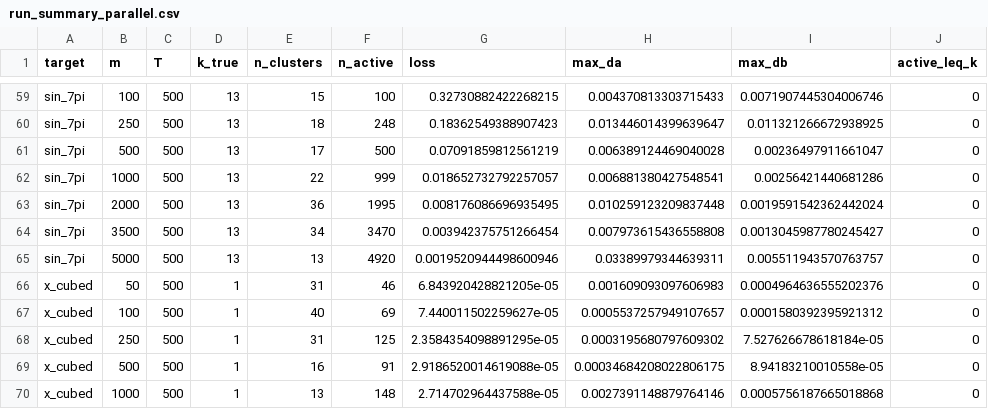
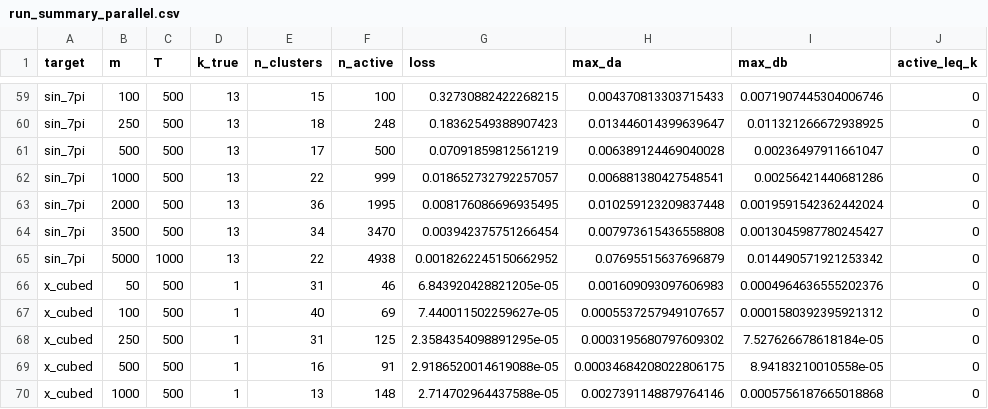
Before and after one commit to calebabr/NSF-RTG-Project4, a CSV file: figures/Replication data/run_summary_parallel.csv, drawn as a sheet; only a part is shown, gaps mark what is left out.

Commit message:
last data

```diff
--- a/figures/Replication data/run_summary_parallel.csv
+++ b/figures/Replication data/run_summary_parallel.csv
@@ -64,3 +64,3 @@ sin_7pi,2000,500,13,36,1995,0.008176086696935495,0.010259123209837448,0.00195915
 sin_7pi,3500,500,13,34,3470,0.003942375751266454,0.007973615436558808,0.0013045987780245427,0
-sin_7pi,5000,500,13,13,4920,0.0019520944498600946,0.03389979344639311,0.005511943570763757,0
+sin_7pi,5000,1000,13,22,4938,0.0018262245150662952,0.07695515637696879,0.014490571921253342,0
 x_cubed,50,500,1,31,46,6.843920428821205e-05,0.001609093097606983,0.0004964636555202376,0
```
Also changed, not shown: 6 other files.
